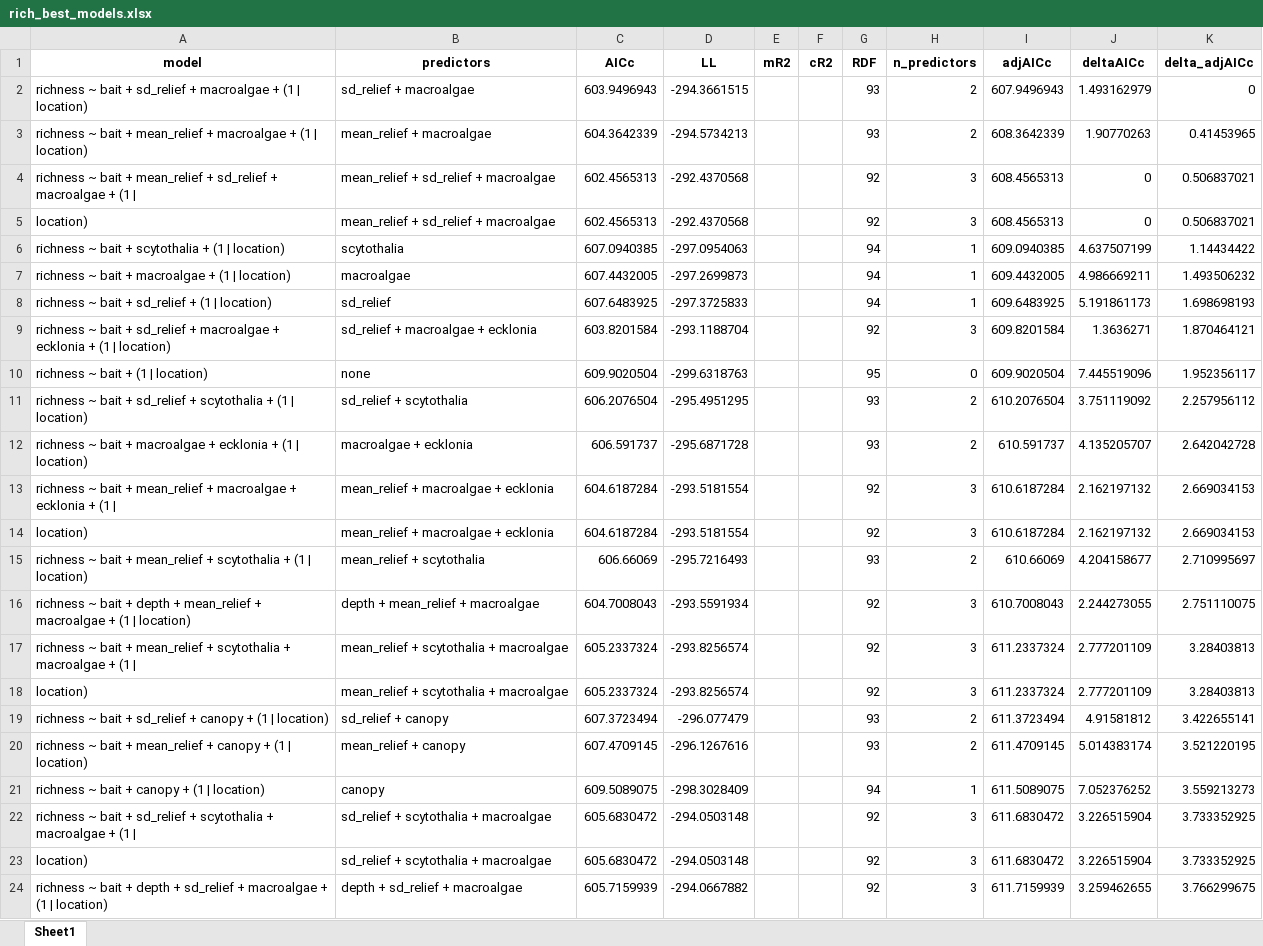
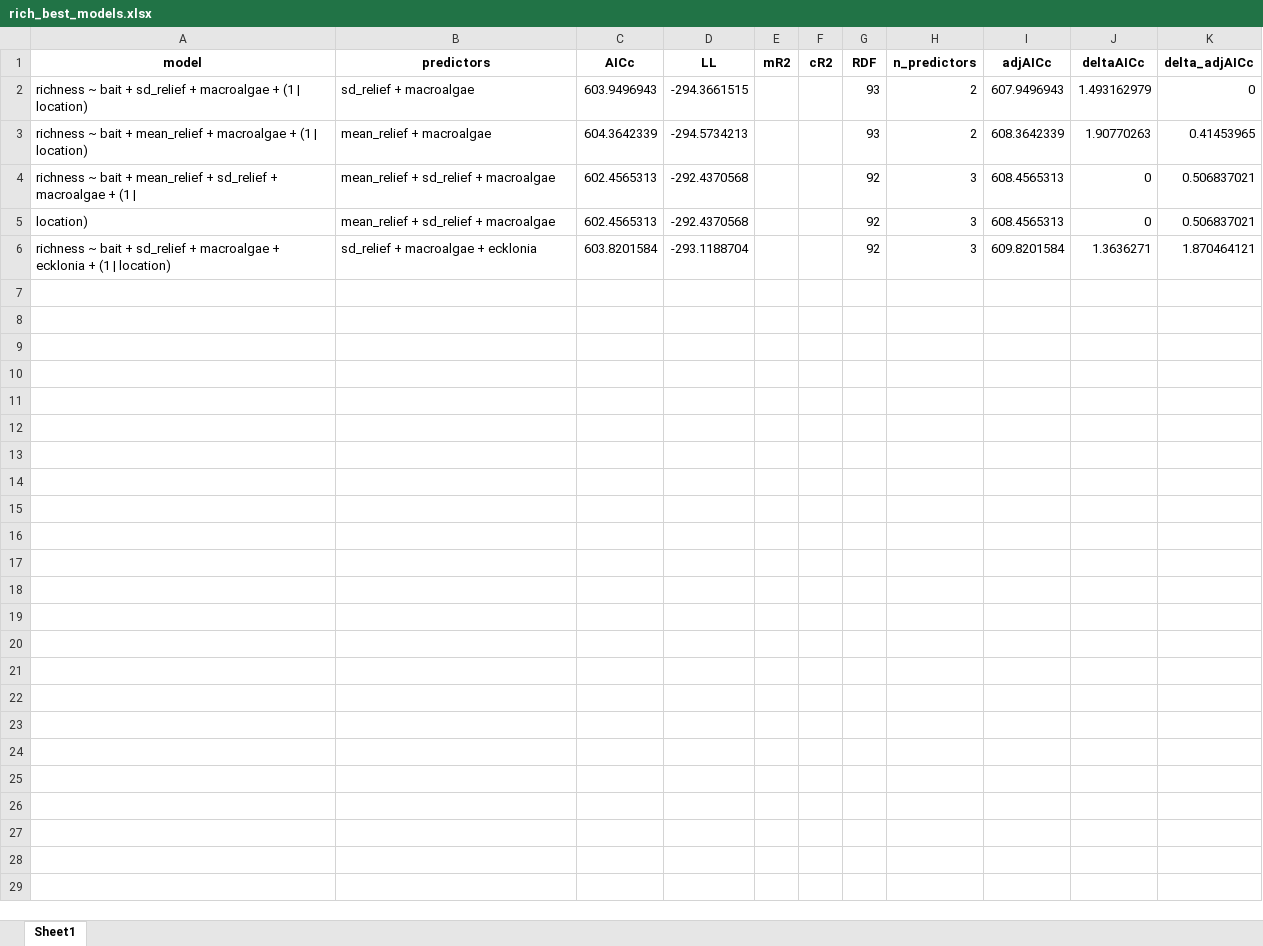
Before and after one commit to UWA-Marine-Ecology-Group-students/analysis-alejandro-aldana, an Excel workbook: output/models and plots/rich_best_models.xlsx, sheet Sheet1, drawn as a sheet; only a part is shown; values as stored, in another font and other column widths than the file's, no borders; the diff covers the shown part only; the diff names each change by its address in the sheet, - before the commit and + after, or states it on an @@ line.

```diff
--- a/output/models and plots/rich_best_models.xlsx (sheet Sheet1)
+++ b/output/models and plots/rich_best_models.xlsx (sheet Sheet1)
-row 6: richness ~ bait + scytothalia + (1 | location) | scytothalia | 607.0940385 | -297.0954063 |  |  | 94 | 1 | 609.0940385 | 4.637507199 | 1.14434422
-row 7: richness ~ bait + macroalgae + (1 | location) | macroalgae | 607.4432005 | -297.2699873 |  |  | 94 | 1 | 609.4432005 | 4.986669211 | 1.493506232
-row 8: richness ~ bait + sd_relief + (1 | location) | sd_relief | 607.6483925 | -297.3725833 |  |  | 94 | 1 | 609.6483925 | 5.191861173 | 1.698698193
-row 10: richness ~ bait + (1 | location) | none | 609.9020504 | -299.6318763 |  |  | 95 | 0 | 609.9020504 | 7.445519096 | 1.952356117
-row 11: richness ~ bait + sd_relief + scytothalia + (1 | location) | sd_relief + scytothalia | 606.2076504 | -295.4951295 |  |  | 93 | 2 | 610.2076504 | 3.751119092 | 2.257956112
-row 12: richness ~ bait + macroalgae + ecklonia + (1 | location) | macroalgae + ecklonia | 606.591737 | -295.6871728 |  |  | 93 | 2 | 610.591737 | 4.135205707 | 2.642042728
-row 13: richness ~ bait + mean_relief + macroalgae + ecklonia + (1 | | mean_relief + macroalgae + ecklonia | 604.6187284 | -293.5181554 |  |  | 92 | 3 | 610.6187284 | 2.162197132 | 2.669034153
-row 14: location) | mean_relief + macroalgae + ecklonia | 604.6187284 | -293.5181554 |  |  | 92 | 3 | 610.6187284 | 2.162197132 | 2.669034153
-row 15: richness ~ bait + mean_relief + scytothalia + (1 | location) | mean_relief + scytothalia | 606.66069 | -295.7216493 |  |  | 93 | 2 | 610.66069 | 4.204158677 | 2.710995697
-row 16: richness ~ bait + depth + mean_relief + macroalgae + (1 | location) | depth + mean_relief + macroalgae | 604.7008043 | -293.5591934 |  |  | 92 | 3 | 610.7008043 | 2.244273055 | 2.751110075
-row 17: richness ~ bait + mean_relief + scytothalia + macroalgae + (1 | | mean_relief + scytothalia + macroalgae | 605.2337324 | -293.8256574 |  |  | 92 | 3 | 611.2337324 | 2.777201109 | 3.28403813
-row 18: location) | mean_relief + scytothalia + macroalgae | 605.2337324 | -293.8256574 |  |  | 92 | 3 | 611.2337324 | 2.777201109 | 3.28403813
-row 19: richness ~ bait + sd_relief + canopy + (1 | location) | sd_relief + canopy | 607.3723494 | -296.077479 |  |  | 93 | 2 | 611.3723494 | 4.91581812 | 3.422655141
-row 20: richness ~ bait + mean_relief + canopy + (1 | location) | mean_relief + canopy | 607.4709145 | -296.1267616 |  |  | 93 | 2 | 611.4709145 | 5.014383174 | 3.521220195
-row 21: richness ~ bait + canopy + (1 | location) | canopy | 609.5089075 | -298.3028409 |  |  | 94 | 1 | 611.5089075 | 7.052376252 | 3.559213273
-row 22: richness ~ bait + sd_relief + scytothalia + macroalgae + (1 | | sd_relief + scytothalia + macroalgae | 605.6830472 | -294.0503148 |  |  | 92 | 3 | 611.6830472 | 3.226515904 | 3.733352925
-row 23: location) | sd_relief + scytothalia + macroalgae | 605.6830472 | -294.0503148 |  |  | 92 | 3 | 611.6830472 | 3.226515904 | 3.733352925
-row 24: richness ~ bait + depth + sd_relief + macroalgae + (1 | location) | depth + sd_relief + macroalgae | 605.7159939 | -294.0667882 |  |  | 92 | 3 | 611.7159939 | 3.259462655 | 3.766299675
```
Also changed, not shown: 33 removed rows elsewhere in this sheet, output/models and plots/abund_best_models.xlsx.
